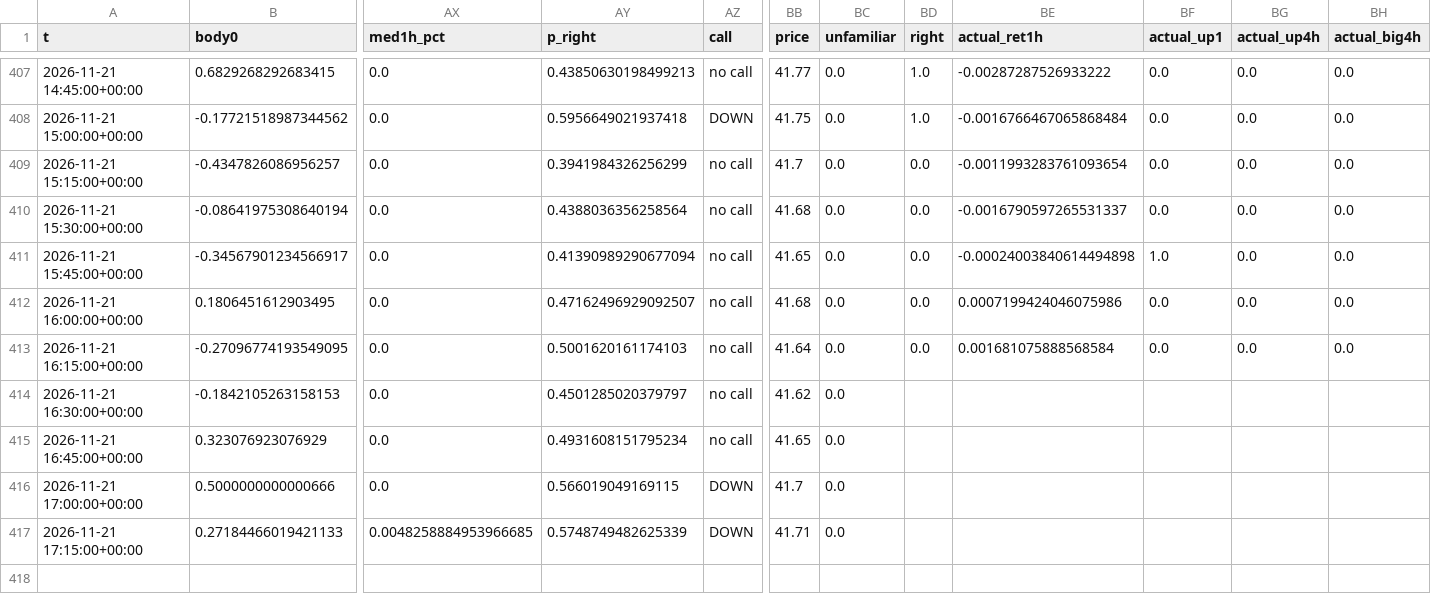
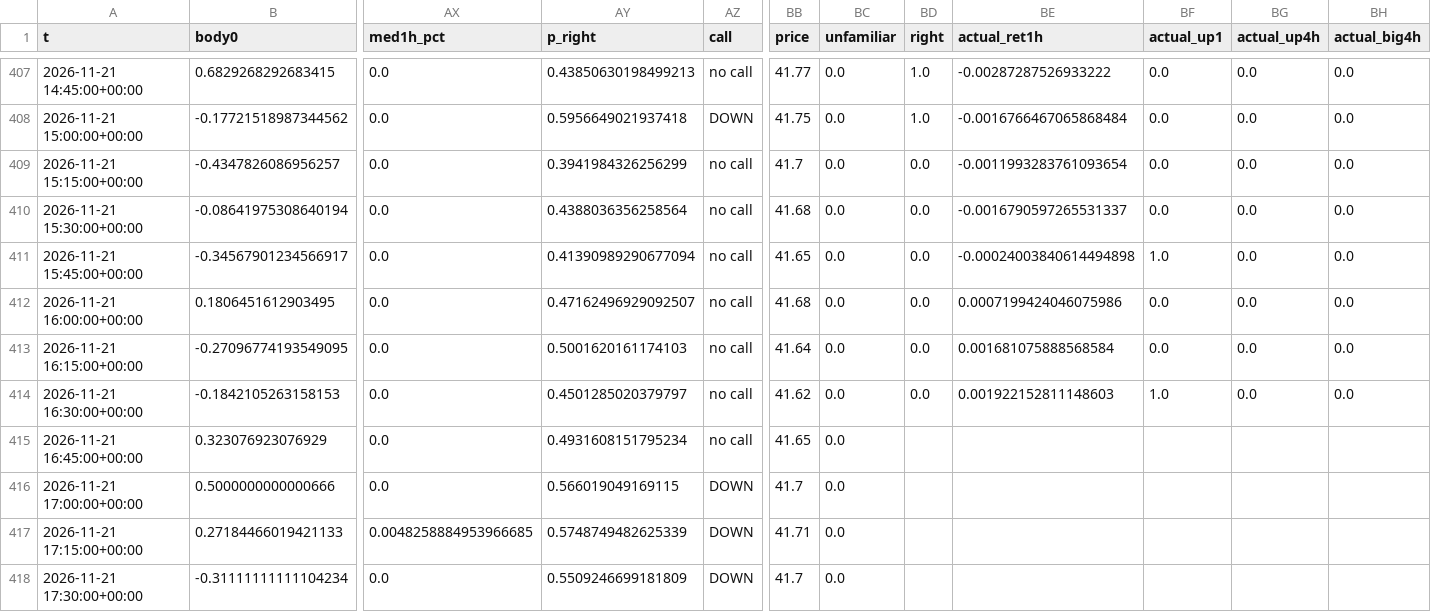
Before and after one commit to BlitzDragneel/Aura, a CSV file: memory/XAGUSD_calls.csv, drawn as a sheet; only a part is shown, gaps mark what is left out; rows hold the shown columns only; the diff names each change by its address in the sheet, - before the commit and + after, or states it on an @@ line.

```diff
--- a/memory/XAGUSD_calls.csv
+++ b/memory/XAGUSD_calls.csv
-BD414 (right): (empty)
+BD414 (right): 0.0
-BE414 (actual_ret1h): (empty)
+BE414 (actual_ret1h): 0.001922152811148603
-BF414 (actual_up1): (empty)
+BF414 (actual_up1): 1.0
-BG414 (actual_up4h): (empty)
+BG414 (actual_up4h): 0.0
-BH414 (actual_big4h): (empty)
+BH414 (actual_big4h): 0.0
+row 418: 2026-11-21 17:30:00+00:00 | -0.31111111111104234 | 0.0 | 0.5509246699181809 | DOWN | 41.7 | 0.0
```
Also changed, not shown: memory/BTCUSD_calls.csv, memory/XAUUSD_calls.csv, 25 other files.
